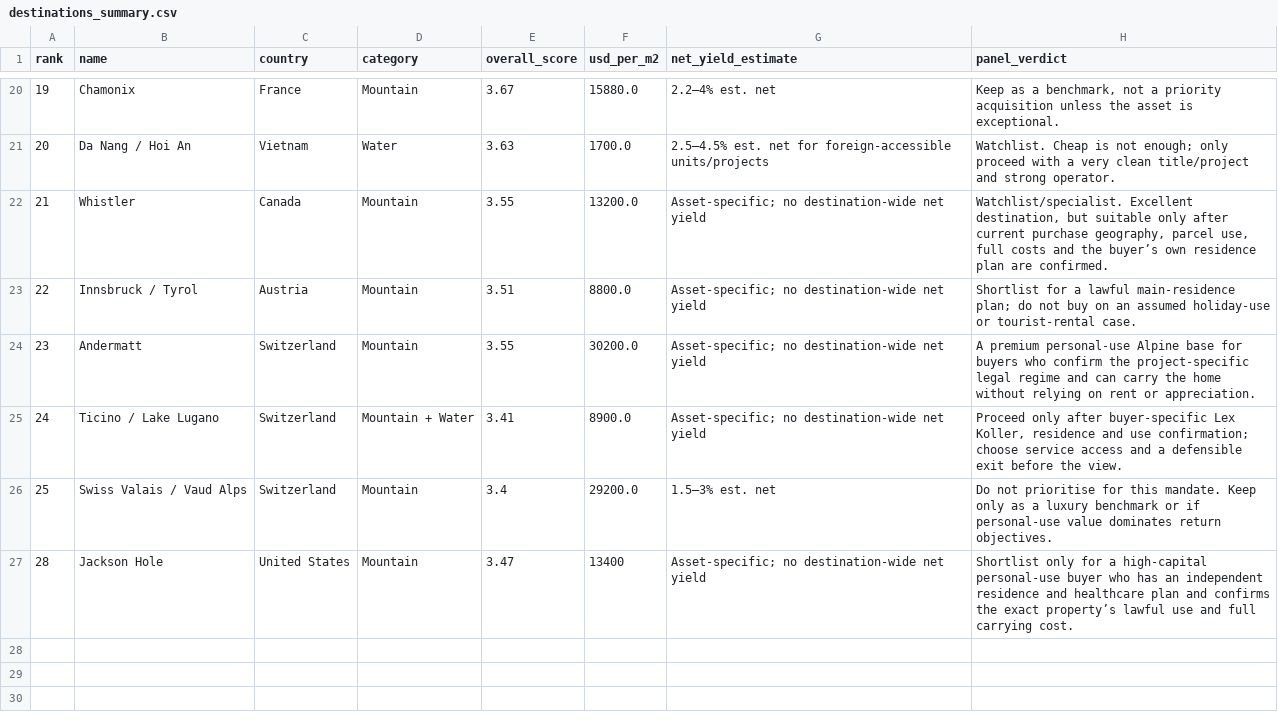
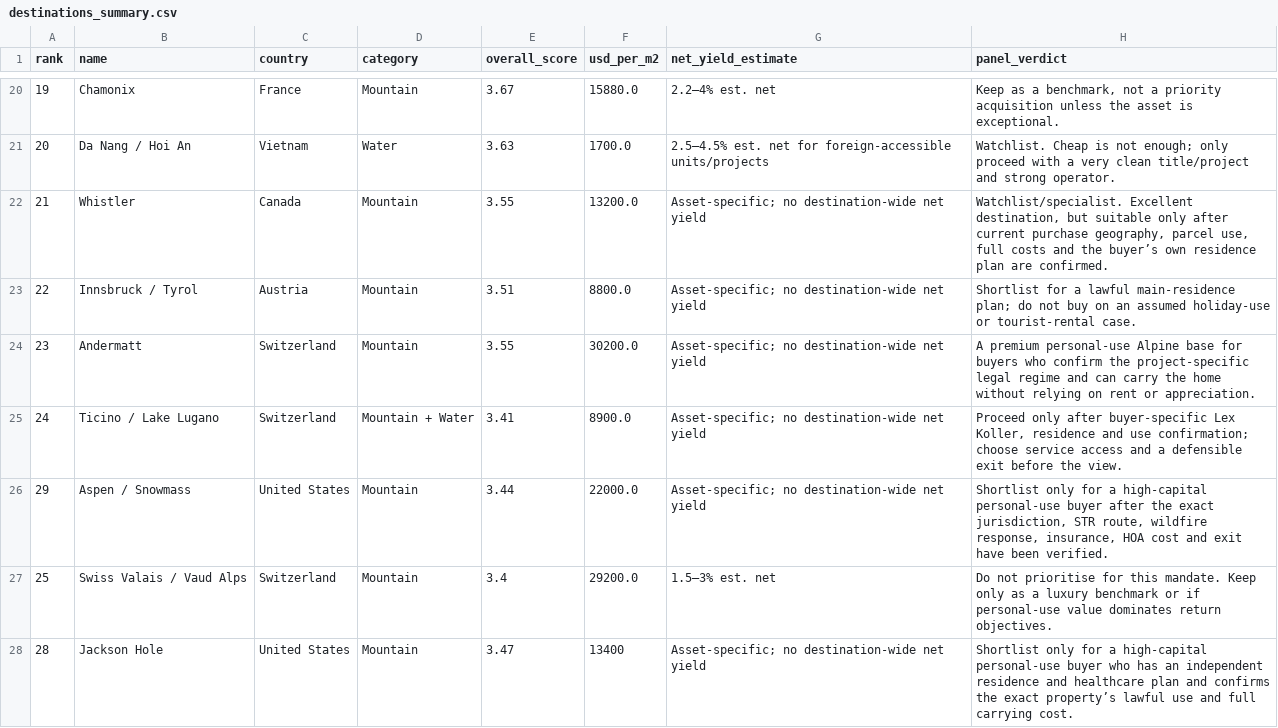
Before and after one commit to schlafen318/property-research-dashboard, a CSV file: data/destinations_summary.csv, drawn as a sheet; only a part is shown, gaps mark what is left out; the diff names each change by its address in the sheet, - before the commit and + after, or states it on an @@ line.

```diff
--- a/data/destinations_summary.csv
+++ b/data/destinations_summary.csv
+row 26: 29 | Aspen / Snowmass | United States | Mountain | 3.44 | 22000.0 | Asset-specific; no destination-wide net yield | Shortlist only for a high-capital personal-use buyer after the exact jurisdiction, STR route, wildfire response, insurance, HOA cost and exit have been verified.
```
Also changed, not shown: data/listings.csv, 25 other files.
